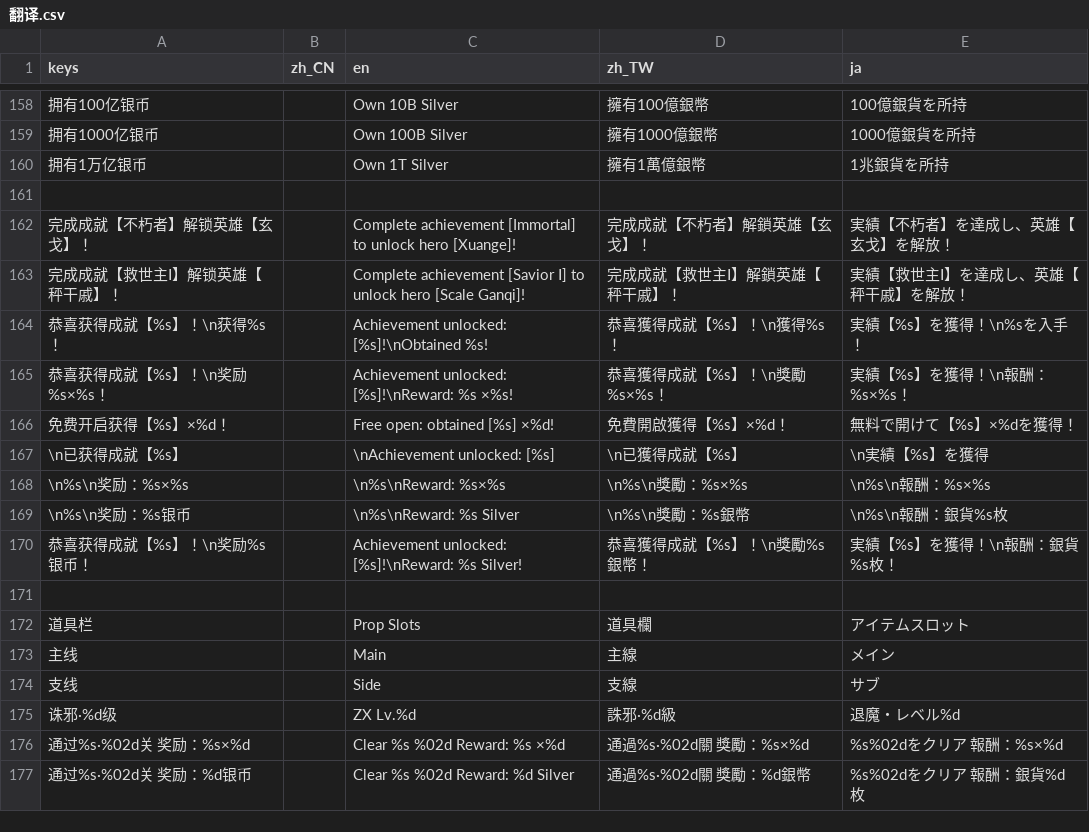
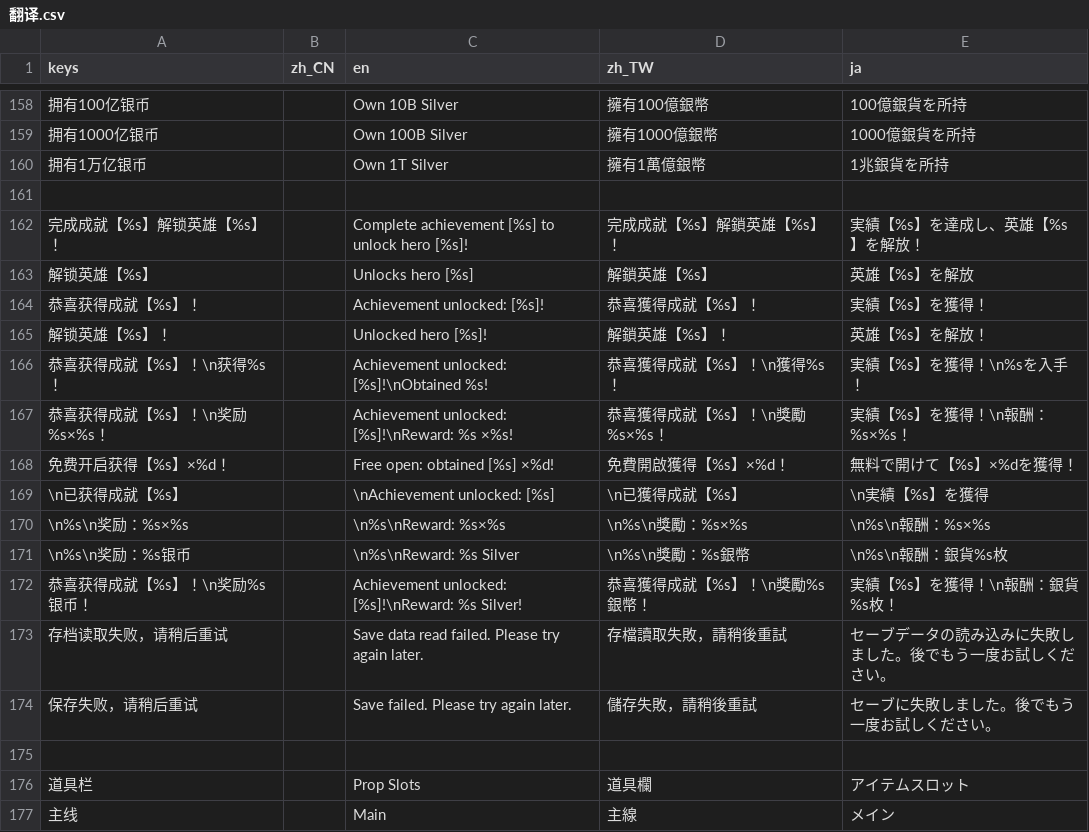
Before and after one commit to Nafuboay/FOG, a CSV file: 翻译/翻译.csv, drawn as a sheet; only a part is shown, gaps mark what is left out; the shorter side is filled out with more unchanged rows; removed rows and columns are numbered as before the commit, all else as after; the diff names each change by its address in the sheet, - before the commit and + after, or states it on an @@ line.

```diff
--- a/翻译/翻译.csv
+++ b/翻译/翻译.csv
-row 162: 完成成就【不朽者】解锁英雄【玄戈】！ |  | Complete achievement [Immortal] to unlock hero [Xuange]! | 完成成就【不朽者】解鎖英雄【玄戈】！ | 実績【不朽者】を達成し、英雄【玄戈】を解放！
-row 163: 完成成就【救世主Ⅰ】解锁英雄【秤干戚】！ |  | Complete achievement [Savior Ⅰ] to unlock hero [Scale Ganqi]! | 完成成就【救世主Ⅰ】解鎖英雄【秤干戚】！ | 実績【救世主Ⅰ】を達成し、英雄【秤干戚】を解放！
+row 162: 完成成就【%s】解锁英雄【%s】！ |  | Complete achievement [%s] to unlock hero [%s]! | 完成成就【%s】解鎖英雄【%s】！ | 実績【%s】を達成し、英雄【%s】を解放！
+row 163: 解锁英雄【%s】 |  | Unlocks hero [%s] | 解鎖英雄【%s】 | 英雄【%s】を解放
+row 164: 恭喜获得成就【%s】！ |  | Achievement unlocked: [%s]! | 恭喜獲得成就【%s】！ | 実績【%s】を獲得！
+row 165: 解锁英雄【%s】！ |  | Unlocked hero [%s]! | 解鎖英雄【%s】！ | 英雄【%s】を解放！
+row 173: 存档读取失败，请稍后重试 |  | Save data read failed. Please try again later. | 存檔讀取失敗，請稍後重試 | セーブデータの読み込みに失敗しました。後でもう一度お試しください。
+row 174: 保存失败，请稍后重试 |  | Save failed. Please try again later. | 儲存失敗，請稍後重試 | セーブに失敗しました。後でもう一度お試しください。
```
Also changed, not shown: 9 other files.
